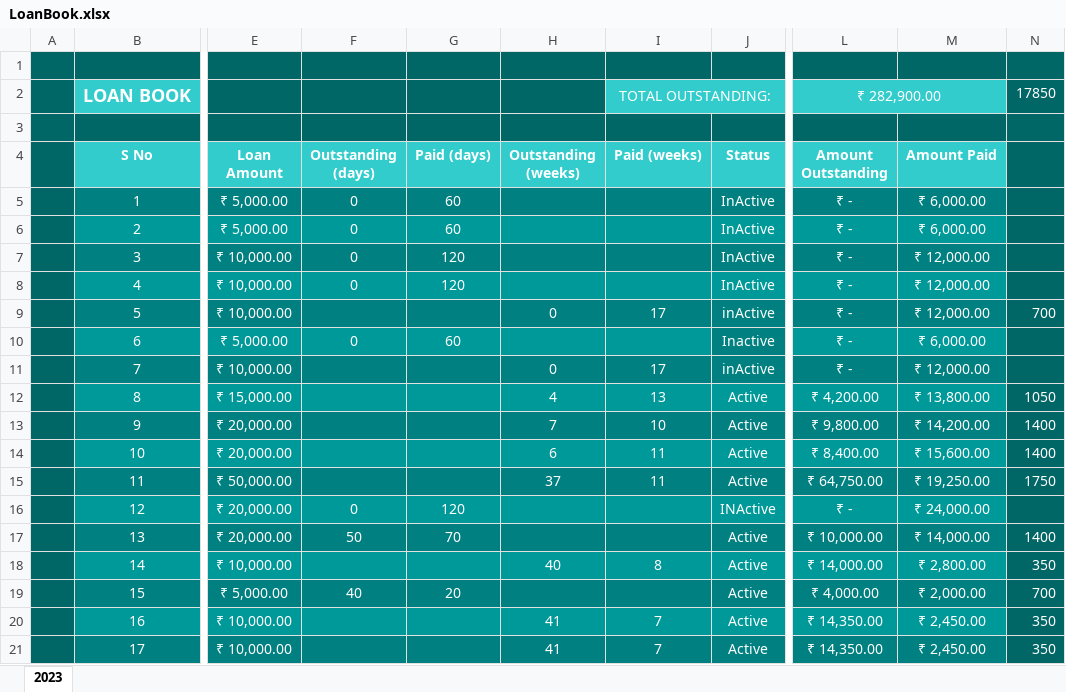
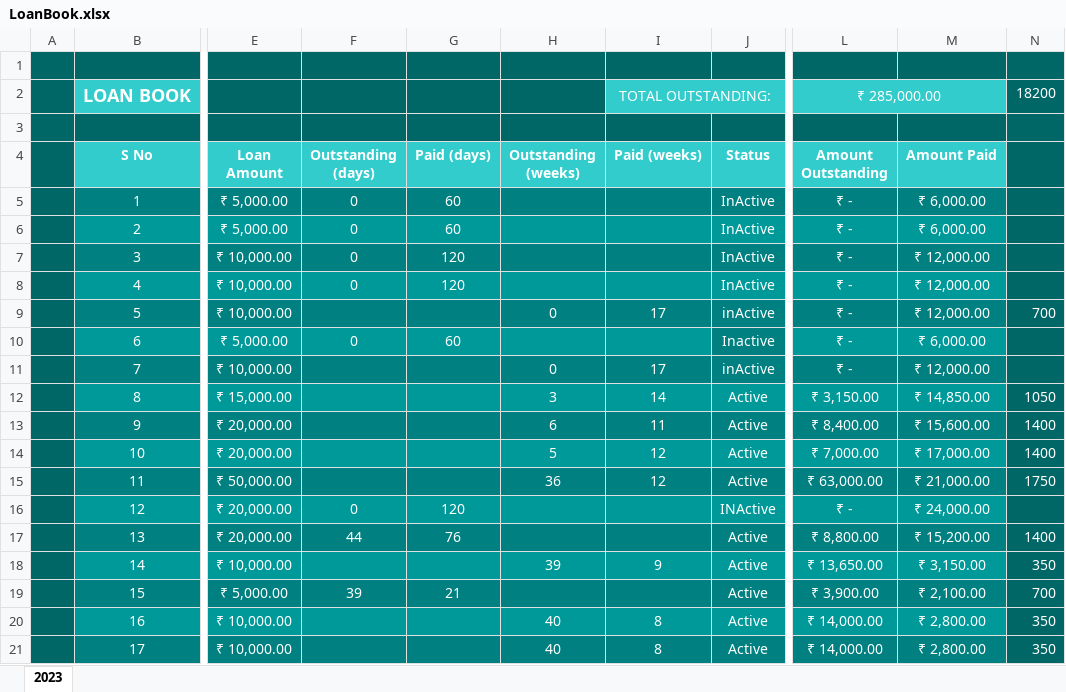
Before and after one commit to aboongm/tungfamFinance, an Excel workbook: LoanOfficer-A/LoanBook.xlsx, sheet 2023, drawn as a sheet; only a part is shown, gaps mark what is left out; values as stored, in another font and other column widths than the file's, no borders; the diff covers the shown part only; the diff names each change by its address in the sheet, - before the commit and + after, or states it on an @@ line.

```diff
--- a/LoanOfficer-A/LoanBook.xlsx (sheet 2023)
+++ b/LoanOfficer-A/LoanBook.xlsx (sheet 2023)
-L2 (Amount Outstanding): ₹ 282,900.00
+L2 (Amount Outstanding): ₹ 285,000.00
-N2: 17850
+N2: 18200
-H12 (Outstanding (weeks)): 4
+H12 (Outstanding (weeks)): 3
-I12 (Paid (weeks)): 13
+I12 (Paid (weeks)): 14
-L12 (Amount Outstanding): ₹ 4,200.00
+L12 (Amount Outstanding): ₹ 3,150.00
-M12 (Amount Paid): ₹ 13,800.00
+M12 (Amount Paid): ₹ 14,850.00
-H13 (Outstanding (weeks)): 7
+H13 (Outstanding (weeks)): 6
-I13 (Paid (weeks)): 10
+I13 (Paid (weeks)): 11
-L13 (Amount Outstanding): ₹ 9,800.00
+L13 (Amount Outstanding): ₹ 8,400.00
-M13 (Amount Paid): ₹ 14,200.00
+M13 (Amount Paid): ₹ 15,600.00
-H14 (Outstanding (weeks)): 6
+H14 (Outstanding (weeks)): 5
-I14:I15 (Paid (weeks)): 11
+I14:I15 (Paid (weeks)): 12
-L14 (Amount Outstanding): ₹ 8,400.00
+L14 (Amount Outstanding): ₹ 7,000.00
-M14 (Amount Paid): ₹ 15,600.00
+M14 (Amount Paid): ₹ 17,000.00
-H15 (Outstanding (weeks)): 37
+H15 (Outstanding (weeks)): 36
-L15 (Amount Outstanding): ₹ 64,750.00
+L15 (Amount Outstanding): ₹ 63,000.00
-M15 (Amount Paid): ₹ 19,250.00
+M15 (Amount Paid): ₹ 21,000.00
-F17 (Outstanding (days)): 50
+F17 (Outstanding (days)): 44
-G17 (Paid (days)): 70
+G17 (Paid (days)): 76
-L17 (Amount Outstanding): ₹ 10,000.00
+L17 (Amount Outstanding): ₹ 8,800.00
-M17 (Amount Paid): ₹ 14,000.00
+M17 (Amount Paid): ₹ 15,200.00
-H18 (Outstanding (weeks)): 40
+H18 (Outstanding (weeks)): 39
-I18 (Paid (weeks)): 8
+I18 (Paid (weeks)): 9
-L18 (Amount Outstanding): ₹ 14,000.00
+L18 (Amount Outstanding): ₹ 13,650.00
-M18 (Amount Paid): ₹ 2,800.00
+M18 (Amount Paid): ₹ 3,150.00
-F19 (Outstanding (days)): 40
+F19 (Outstanding (days)): 39
-G19 (Paid (days)): 20
+G19 (Paid (days)): 21
-L19 (Amount Outstanding): ₹ 4,000.00
+L19 (Amount Outstanding): ₹ 3,900.00
-M19 (Amount Paid): ₹ 2,000.00
+M19 (Amount Paid): ₹ 2,100.00
-H20:H21 (Outstanding (weeks)): 41
+H20:H21 (Outstanding (weeks)): 40
-I20:I21 (Paid (weeks)): 7
+I20:I21 (Paid (weeks)): 8
-L20:L21 (Amount Outstanding): ₹ 14,350.00
+L20:L21 (Amount Outstanding): ₹ 14,000.00
-M20:M21 (Amount Paid): ₹ 2,450.00
+M20:M21 (Amount Paid): ₹ 2,800.00
```
Also changed, not shown: 1 added row and 33 edited cells elsewhere in this sheet, Financials.xlsx, LoanOfficer-A/2023/11 Moirangthem Naobi.xlsx, 36 other files.
